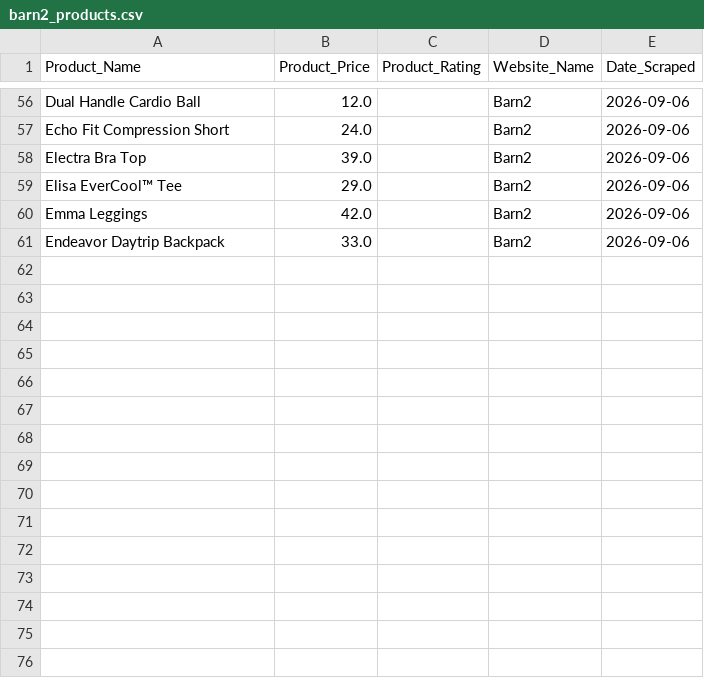
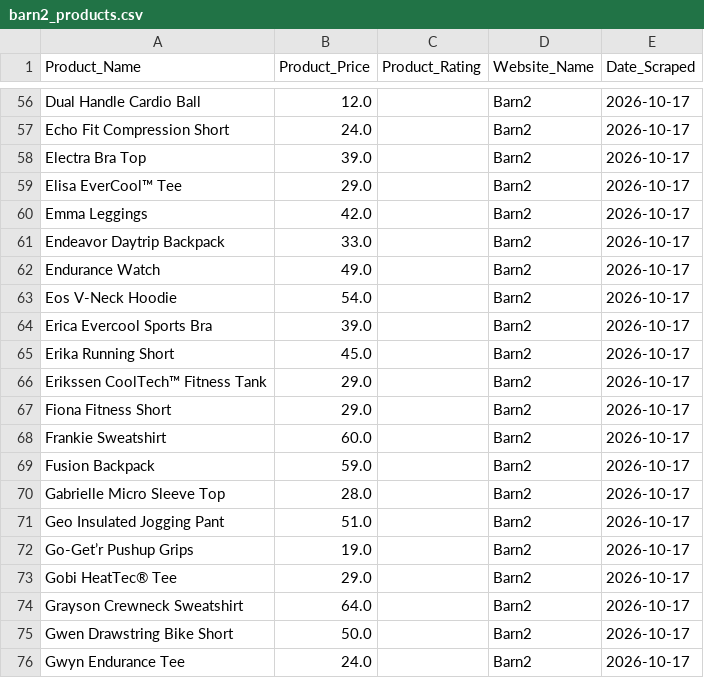
Before and after one commit to eswar-sai-2/Product_Price_Analysis, a CSV file: data/barn2_products.csv, drawn as a sheet; only a part is shown, gaps mark what is left out; the diff covers the shown part only; the diff names each change by its address in the sheet, - before the commit and + after, or states it on an @@ line.

```diff
--- a/data/barn2_products.csv
+++ b/data/barn2_products.csv
-E56:E61 (Date_Scraped): 2026-09-06
+E56:E61 (Date_Scraped): 2026-10-17
+row 62: Endurance Watch | 49.0 |  | Barn2 | 2026-10-17
+row 63: Eos V-Neck Hoodie | 54.0 |  | Barn2 | 2026-10-17
+row 64: Erica Evercool Sports Bra | 39.0 |  | Barn2 | 2026-10-17
+row 65: Erika Running Short | 45.0 |  | Barn2 | 2026-10-17
+row 66: Erikssen CoolTech™ Fitness Tank | 29.0 |  | Barn2 | 2026-10-17
+row 67: Fiona Fitness Short | 29.0 |  | Barn2 | 2026-10-17
+row 68: Frankie Sweatshirt | 60.0 |  | Barn2 | 2026-10-17
+row 69: Fusion Backpack | 59.0 |  | Barn2 | 2026-10-17
+row 70: Gabrielle Micro Sleeve Top | 28.0 |  | Barn2 | 2026-10-17
+row 71: Geo Insulated Jogging Pant | 51.0 |  | Barn2 | 2026-10-17
+row 72: Go-Get’r Pushup Grips | 19.0 |  | Barn2 | 2026-10-17
+row 73: Gobi HeatTec® Tee | 29.0 |  | Barn2 | 2026-10-17
+row 74: Grayson Crewneck Sweatshirt | 64.0 |  | Barn2 | 2026-10-17
+row 75: Gwen Drawstring Bike Short | 50.0 |  | Barn2 | 2026-10-17
+row 76: Gwyn Endurance Tee | 24.0 |  | Barn2 | 2026-10-17
```
Also changed, not shown: 54 edited cells elsewhere in this file, data/cleaned_scrapingcourse.csv, data/product_comparison.csv, 44 other files.
